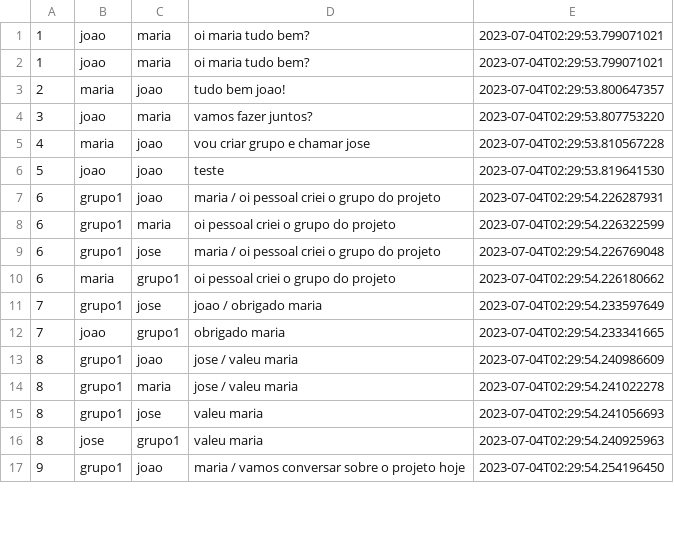
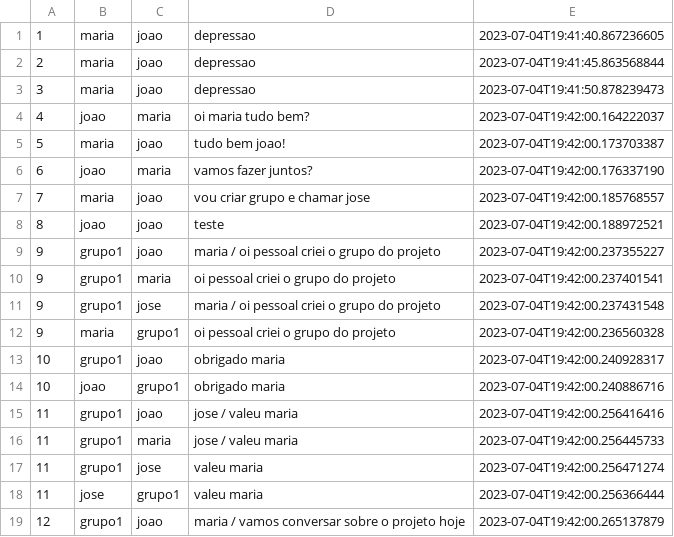
Before and after one commit to LuKilmer/system-4talk, a CSV file: data/mensagens.csv, drawn as a sheet; only a part is shown; the diff covers the shown part only.

```diff
--- a/data/mensagens.csv
+++ b/data/mensagens.csv
@@ -1,17 +1,19 @@
-1;joao;maria;oi maria tudo bem?;2023-07-04T02:29:53.799071021
-1;joao;maria;oi maria tudo bem?;2023-07-04T02:29:53.799071021
-2;maria;joao;tudo bem joao!;2023-07-04T02:29:53.800647357
-3;joao;maria;vamos fazer juntos?;2023-07-04T02:29:53.807753220
-4;maria;joao;vou criar grupo e chamar jose;2023-07-04T02:29:53.810567228
-5;joao;joao;teste;2023-07-04T02:29:53.819641530
-6;grupo1;joao;maria / oi pessoal criei o grupo do projeto;2023-07-04T02:29:54.226287931
-6;grupo1;maria;oi pessoal criei o grupo do projeto;2023-07-04T02:29:54.226322599
-6;grupo1;jose;maria / oi pessoal criei o grupo do projeto;2023-07-04T02:29:54.226769048
-6;maria;grupo1;oi pessoal criei o grupo do projeto;2023-07-04T02:29:54.226180662
-7;grupo1;jose;joao / obrigado maria;2023-07-04T02:29:54.233597649
-7;joao;grupo1;obrigado maria;2023-07-04T02:29:54.233341665
-8;grupo1;joao;jose / valeu maria;2023-07-04T02:29:54.240986609
-8;grupo1;maria;jose / valeu maria;2023-07-04T02:29:54.241022278
-8;grupo1;jose;valeu maria;2023-07-04T02:29:54.241056693
-8;jose;grupo1;valeu maria;2023-07-04T02:29:54.240925963
-9;grupo1;joao;maria / vamos conversar sobre o projeto hoje;2023-07-04T02:29:54.254196450
+1;maria;joao;depressao;2023-07-04T19:41:40.867236605
+2;maria;joao;depressao;2023-07-04T19:41:45.863568844
+3;maria;joao;depressao;2023-07-04T19:41:50.878239473
+4;joao;maria;oi maria tudo bem?;2023-07-04T19:42:00.164222037
+5;maria;joao;tudo bem joao!;2023-07-04T19:42:00.173703387
+6;joao;maria;vamos fazer juntos?;2023-07-04T19:42:00.176337190
+7;maria;joao;vou criar grupo e chamar jose;2023-07-04T19:42:00.185768557
+8;joao;joao;teste;2023-07-04T19:42:00.188972521
+9;grupo1;joao;maria / oi pessoal criei o grupo do projeto;2023-07-04T19:42:00.237355227
+9;grupo1;maria;oi pessoal criei o grupo do projeto;2023-07-04T19:42:00.237401541
+9;grupo1;jose;maria / oi pessoal criei o grupo do projeto;2023-07-04T19:42:00.237431548
+9;maria;grupo1;oi pessoal criei o grupo do projeto;2023-07-04T19:42:00.236560328
+10;grupo1;joao;obrigado maria;2023-07-04T19:42:00.240928317
+10;joao;grupo1;obrigado maria;2023-07-04T19:42:00.240886716
+11;grupo1;joao;jose / valeu maria;2023-07-04T19:42:00.256416416
+11;grupo1;maria;jose / valeu maria;2023-07-04T19:42:00.256445733
+11;grupo1;jose;valeu maria;2023-07-04T19:42:00.256471274
+11;jose;grupo1;valeu maria;2023-07-04T19:42:00.256366444
+12;grupo1;joao;maria / vamos conversar sobre o projeto hoje;2023-07-04T19:42:00.265137879
```
Also changed, not shown: 14 edited cells elsewhere in this file, 8 other files.
